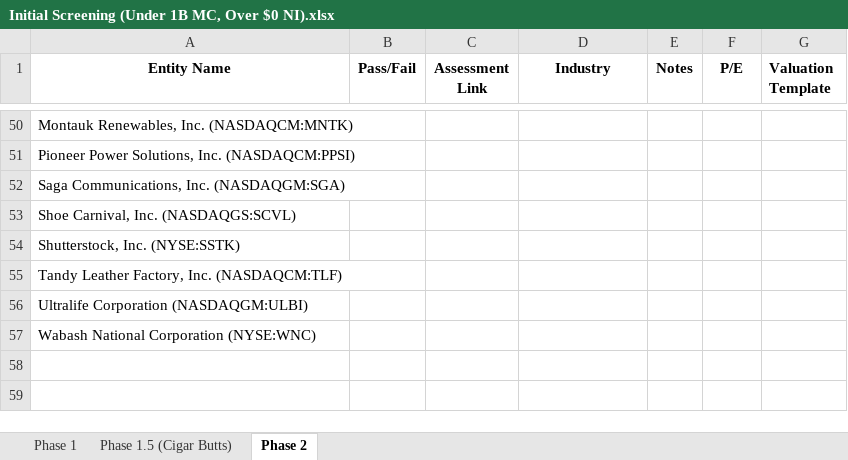
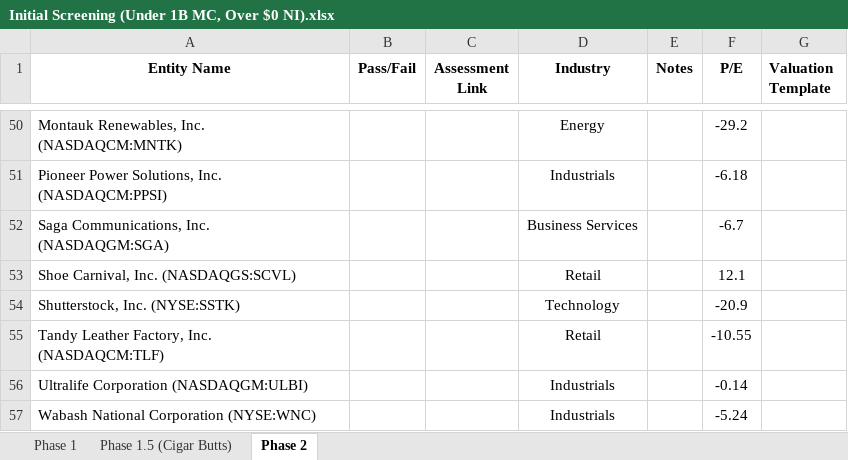
Before and after one commit to enwalker-alt/investment-library, an Excel workbook: public/research/initial-screenings/Initial Screening (Under 1B MC, Over $0 NI).xlsx, sheet Phase 2, drawn as a sheet; only a part is shown, gaps mark what is left out; values as stored, in another font and other column widths than the file's, no borders; charts and pictures not drawn; the diff covers the shown part only; the diff names each change by its address in the sheet, - before the commit and + after, or states it on an @@ line.

```diff
--- a/public/research/initial-screenings/Initial Screening (Under 1B MC, Over $0 NI).xlsx (sheet Phase 2)
+++ b/public/research/initial-screenings/Initial Screening (Under 1B MC, Over $0 NI).xlsx (sheet Phase 2)
-D50 (Industry): (empty)
+D50 (Industry): Energy
-F50 (P/E): (empty)
+F50 (P/E): -29.2
-D51 (Industry): (empty)
+D51 (Industry): Industrials
-F51 (P/E): (empty)
+F51 (P/E): -6.18
-D52 (Industry): (empty)
+D52 (Industry): Business Services
-F52 (P/E): (empty)
+F52 (P/E): -6.7
-D53 (Industry): (empty)
+D53 (Industry): Retail
-F53 (P/E): (empty)
+F53 (P/E): 12.1
-D54 (Industry): (empty)
+D54 (Industry): Technology
-F54 (P/E): (empty)
+F54 (P/E): -20.9
-D55 (Industry): (empty)
+D55 (Industry): Retail
-F55 (P/E): (empty)
+F55 (P/E): -10.55
-D56:D57 (Industry): (empty)
+D56:D57 (Industry): Industrials
-F56 (P/E): (empty)
+F56 (P/E): -0.14
-F57 (P/E): (empty)
+F57 (P/E): -5.24
```
Also changed, not shown: 64 edited cells elsewhere in this sheet, 4 other files.
